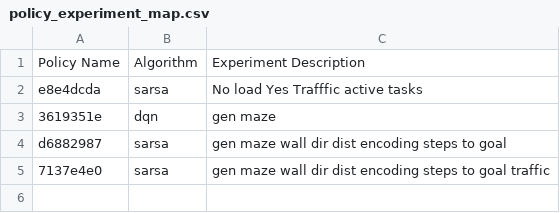
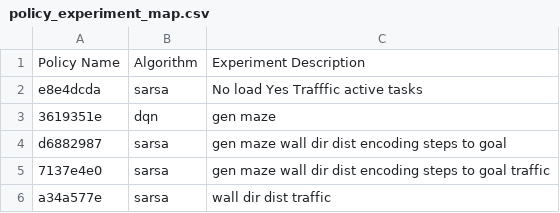
Before and after one commit to smoke275/DroneSim, a CSV file: policy_experiment_map.csv, drawn as a sheet.

Commit message:
gen maze sarsa with traffic better than dijkstras

```diff
--- a/policy_experiment_map.csv
+++ b/policy_experiment_map.csv
@@ -5 +5,2 @@ d6882987,sarsa,gen maze wall dir dist encoding steps to goal
 7137e4e0,sarsa,gen maze wall dir dist encoding steps to goal traffic
+a34a577e,sarsa,wall dir dist traffic
```
Also changed, not shown: 31 other files.
